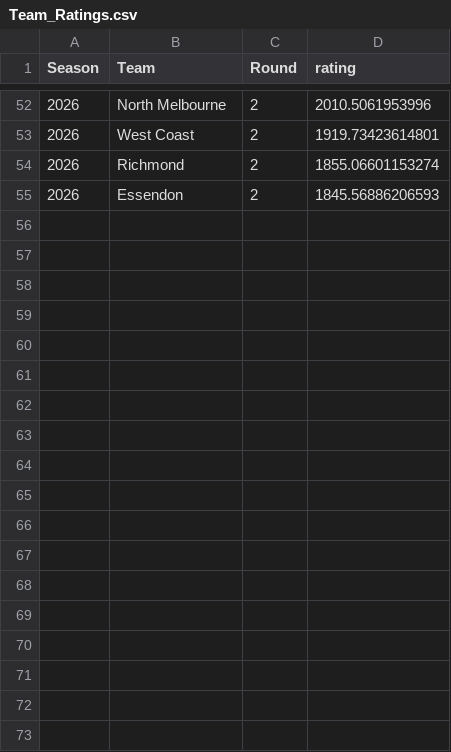
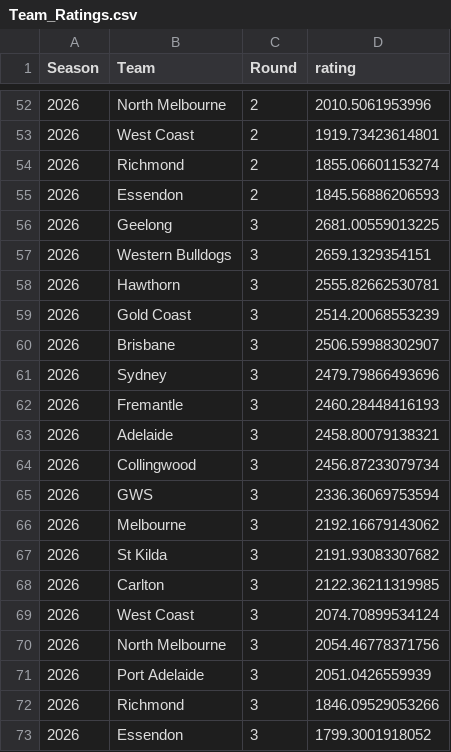
Before and after one commit to mitch-mooney/AFL_Predictions, a CSV file: csv_files/Team_Ratings.csv, drawn as a sheet; only a part is shown, gaps mark what is left out; the diff names each change by its address in the sheet, - before the commit and + after, or states it on an @@ line.

Commit message:
Round 4 2026

```diff
--- a/csv_files/Team_Ratings.csv
+++ b/csv_files/Team_Ratings.csv
+row 56: 2026 | Geelong | 3 | 2681.00559013225
+row 57: 2026 | Western Bulldogs | 3 | 2659.1329354151
+row 58: 2026 | Hawthorn | 3 | 2555.82662530781
+row 59: 2026 | Gold Coast | 3 | 2514.20068553239
+row 60: 2026 | Brisbane | 3 | 2506.59988302907
+row 61: 2026 | Sydney | 3 | 2479.79866493696
+row 62: 2026 | Fremantle | 3 | 2460.28448416193
+row 63: 2026 | Adelaide | 3 | 2458.80079138321
+row 64: 2026 | Collingwood | 3 | 2456.87233079734
+row 65: 2026 | GWS | 3 | 2336.36069753594
+row 66: 2026 | Melbourne | 3 | 2192.16679143062
+row 67: 2026 | St Kilda | 3 | 2191.93083307682
+row 68: 2026 | Carlton | 3 | 2122.36211319985
+row 69: 2026 | West Coast | 3 | 2074.70899534124
+row 70: 2026 | North Melbourne | 3 | 2054.46778371756
+row 71: 2026 | Port Adelaide | 3 | 2051.0426559939
+row 72: 2026 | Richmond | 3 | 1846.09529053266
+row 73: 2026 | Essendon | 3 | 1799.3001918052
```
Also changed, not shown: csv_files/round_predictions.csv, 2 other files.
